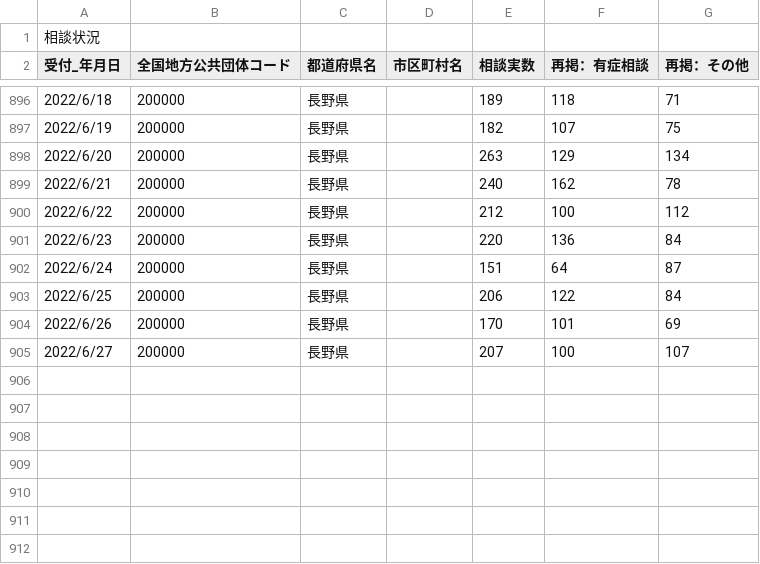
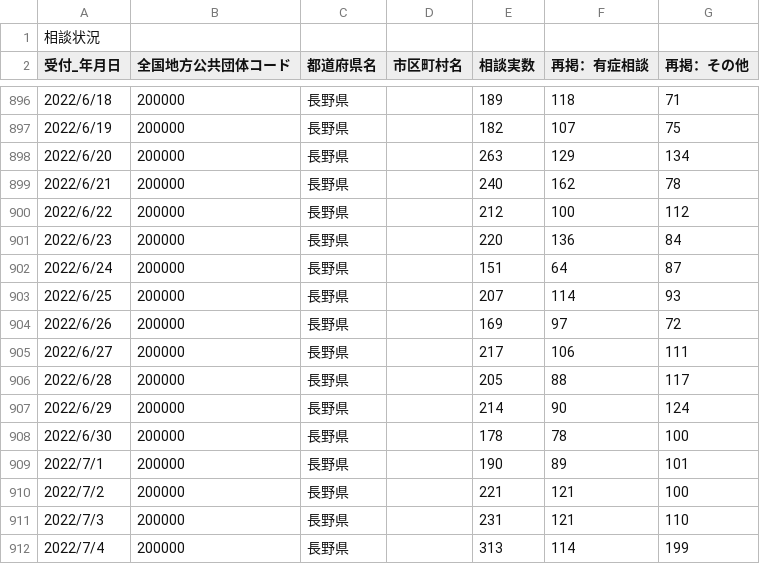
Before and after one commit to wataruoguchi/covid19_nagano_csv_to_json, a CSV file: src/.encoded/200000_nagano_covid19_call_center.csv, drawn as a sheet; only a part is shown, gaps mark what is left out.

```diff
--- a/src/.encoded/200000_nagano_covid19_call_center.csv
+++ b/src/.encoded/200000_nagano_covid19_call_center.csv
@@ -902,4 +902,11 @@
 2022/6/24,200000,長野県,,151,64,87
-2022/6/25,200000,長野県,,206,122,84
-2022/6/26,200000,長野県,,170,101,69
-2022/6/27,200000,長野県,,207,100,107
+2022/6/25,200000,長野県,,207,114,93
+2022/6/26,200000,長野県,,169,97,72
+2022/6/27,200000,長野県,,217,106,111
+2022/6/28,200000,長野県,,205,88,117
+2022/6/29,200000,長野県,,214,90,124
+2022/6/30,200000,長野県,,178,78,100
+2022/7/1,200000,長野県,,190,89,101
+2022/7/2,200000,長野県,,221,121,100
+2022/7/3,200000,長野県,,231,121,110
+2022/7/4,200000,長野県,,313,114,199
```
Also changed, not shown: src/.encoded/200000_nagano_covid19_test_count.csv, src/.encoded/call_center.csv, 5 other files.
